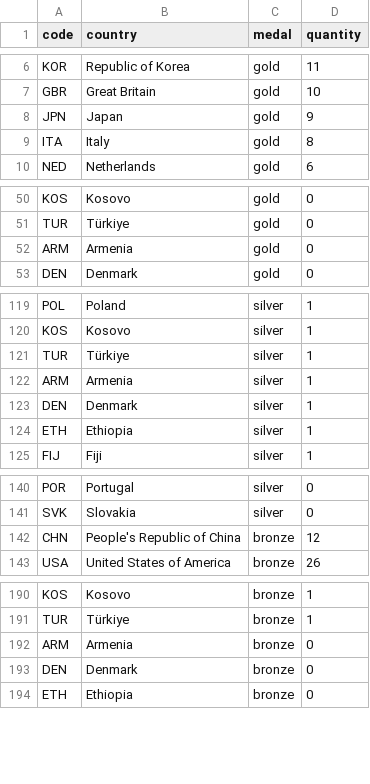
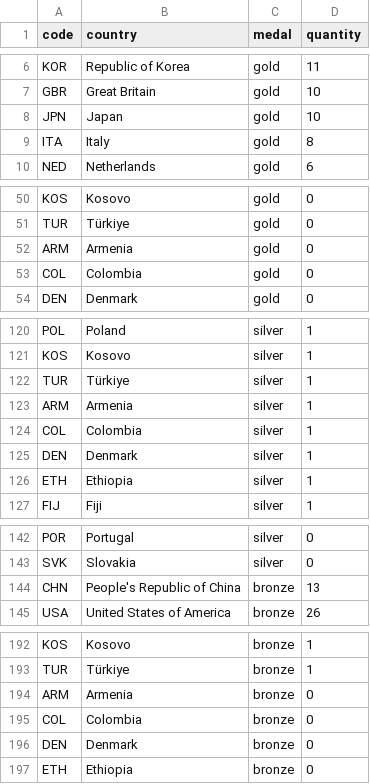
Before and after one commit to taniki/paris2024-data, a CSV file: datasets/medal_countries.long.auto.csv, drawn as a sheet; only a part is shown, gaps mark what is left out; the diff covers the shown part only.

```diff
--- a/datasets/medal_countries.long.auto.csv
+++ b/datasets/medal_countries.long.auto.csv
@@ -7,3 +7,3 @@ KOR,Republic of Korea,gold,11
 GBR,Great Britain,gold,10
-JPN,Japan,gold,9
+JPN,Japan,gold,10
 ITA,Italy,gold,8
@@ -52,2 +52,3 @@ TUR,Türkiye,gold,0
 ARM,Armenia,gold,0
+COL,Colombia,gold,0
 DEN,Denmark,gold,0
@@ -122,2 +123,3 @@ TUR,Türkiye,silver,1
 ARM,Armenia,silver,1
+COL,Colombia,silver,1
 DEN,Denmark,silver,1
@@ -141,3 +143,3 @@ POR,Portugal,silver,0
 SVK,Slovakia,silver,0
-CHN,People's Republic of China,bronze,12
+CHN,People's Republic of China,bronze,13
 USA,United States of America,bronze,26
@@ -192,2 +194,3 @@ TUR,Türkiye,bronze,1
 ARM,Armenia,bronze,0
+COL,Colombia,bronze,0
 DEN,Denmark,bronze,0
```
Also changed, not shown: 1 edited cell elsewhere in this file, datasets/medal_countries.wide.auto.csv, datasets/medallists.csv, 2 other files.
